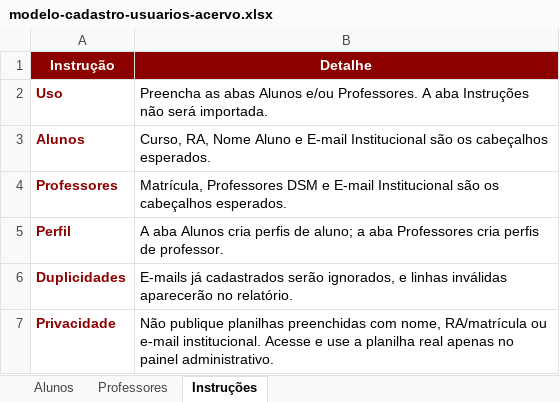
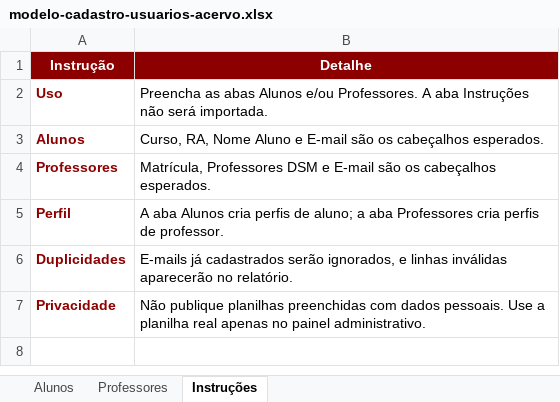
Before and after one commit to ESTAGIO-DSM20262/pi-repository, an Excel workbook: public/modelo-cadastro-usuarios-acervo.xlsx, sheet Instruções, drawn as a sheet; values as stored, in another font and other column widths than the file's, no borders; the diff names each change by its address in the sheet, - before the commit and + after, or states it on an @@ line.

```diff
--- a/public/modelo-cadastro-usuarios-acervo.xlsx (sheet Instruções)
+++ b/public/modelo-cadastro-usuarios-acervo.xlsx (sheet Instruções)
-B3 (Detalhe): …e E-mail Institucional são os…
+B3 (Detalhe): …e E-mail são os…
-B4 (Detalhe): …e E-mail Institucional são os…
+B4 (Detalhe): …e E-mail são os…
-B7 (Detalhe): …preenchidas com nome, RA/matrícula ou e-mail institucional. Acesse e use a planilha…
+B7 (Detalhe): …preenchidas com dados pessoais. Use a planilha…
```
Also changed, not shown: sheet Professores, sheet Alunos, 29 other files.
